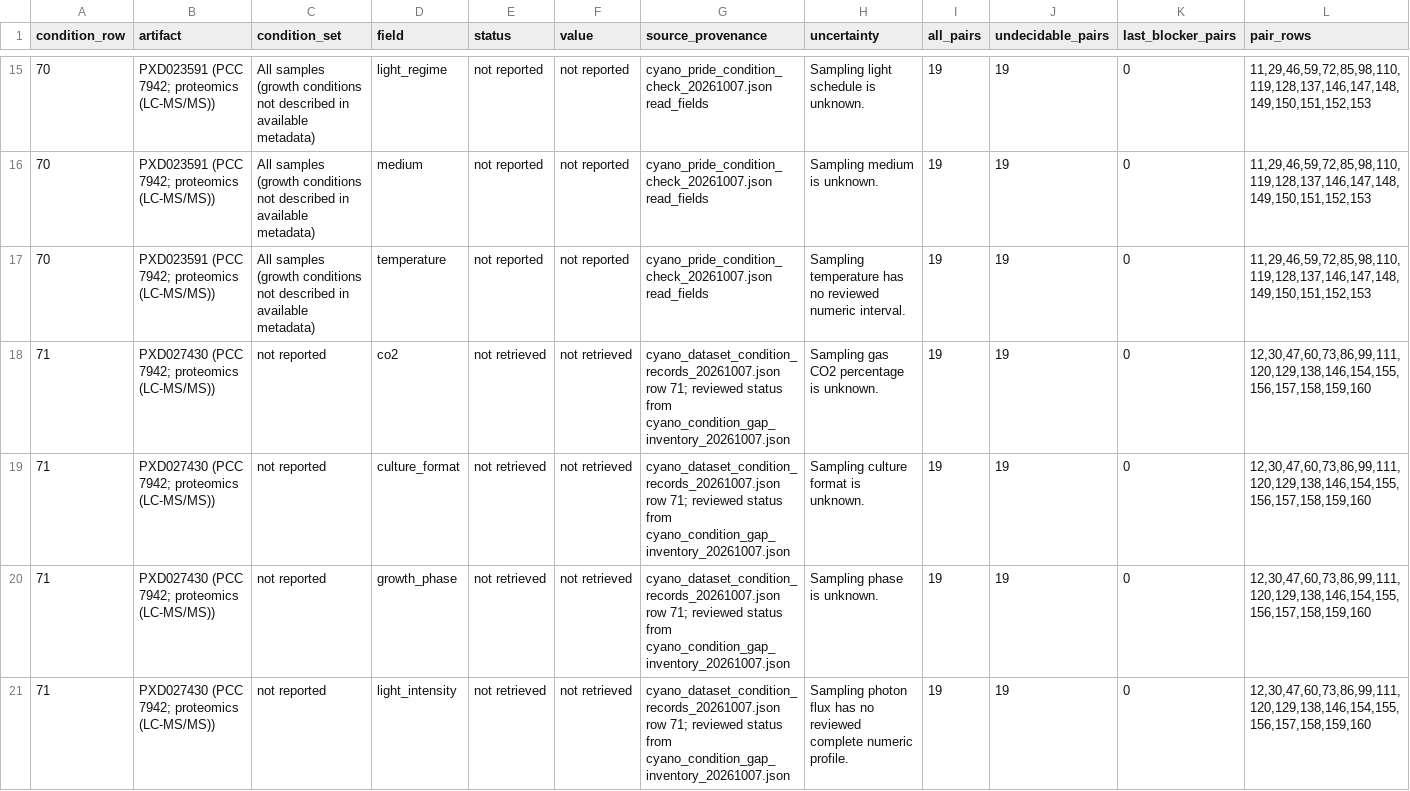
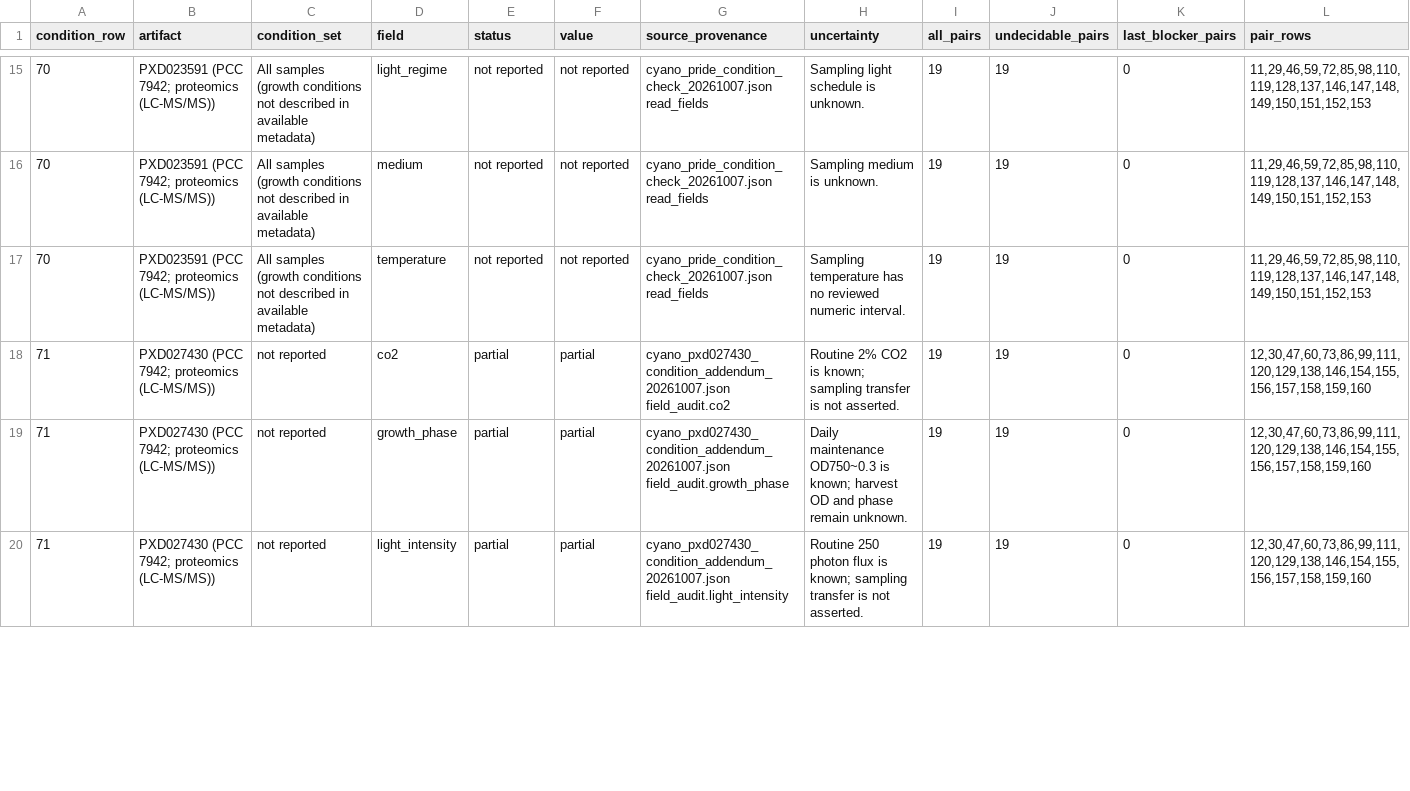
Before and after one commit to rohinshanker/isaacs-cyano-gene-selection, a TSV file: docs/notes/handoff/cyano_condition_gap_ranking_current_20261007.tsv, drawn as a sheet; only a part is shown, gaps mark what is left out; the diff covers the shown part only.

Commit message:
Recover PXD027430 condition evidence and replay current gaps

```diff
--- a/docs/notes/handoff/cyano_condition_gap_ranking_current_20261007.tsv
+++ b/docs/notes/handoff/cyano_condition_gap_ranking_current_20261007.tsv
@@ -17,5 +17,4 @@ condition_row	artifact	condition_set	field	status	value	source_provenance	uncert
 70	PXD023591 (PCC 7942; proteomics (LC-MS/MS))	All samples (growth conditions not described in available metadata)	temperature	not reported	not reported	cyano_pride_condition_check_20261007.json read_fields	Sampling temperature has no reviewed numeric interval.	19	19	0	11,29,46,59,72,85,98,110,119,128,137,146,147,148,149,150,151,152,153
-71	PXD027430 (PCC 7942; proteomics (LC-MS/MS))	not reported	co2	not retrieved	not retrieved	cyano_dataset_condition_records_20261007.json row 71; reviewed status from cyano_condition_gap_inventory_20261007.json	Sampling gas CO2 percentage is unknown.	19	19	0	12,30,47,60,73,86,99,111,120,129,138,146,154,155,156,157,158,159,160
-71	PXD027430 (PCC 7942; proteomics (LC-MS/MS))	not reported	culture_format	not retrieved	not retrieved	cyano_dataset_condition_records_20261007.json row 71; reviewed status from cyano_condition_gap_inventory_20261007.json	Sampling culture format is unknown.	19	19	0	12,30,47,60,73,86,99,111,120,129,138,146,154,155,156,157,158,159,160
-71	PXD027430 (PCC 7942; proteomics (LC-MS/MS))	not reported	growth_phase	not retrieved	not retrieved	cyano_dataset_condition_records_20261007.json row 71; reviewed status from cyano_condition_gap_inventory_20261007.json	Sampling phase is unknown.	19	19	0	12,30,47,60,73,86,99,111,120,129,138,146,154,155,156,157,158,159,160
-71	PXD027430 (PCC 7942; proteomics (LC-MS/MS))	not reported	light_intensity	not retrieved	not retrieved	cyano_dataset_condition_records_20261007.json row 71; reviewed status from cyano_condition_gap_inventory_20261007.json	Sampling photon flux has no reviewed complete numeric profile.	19	19	0	12,30,47,60,73,86,99,111,120,129,138,146,154,155,156,157,158,159,160
+71	PXD027430 (PCC 7942; proteomics (LC-MS/MS))	not reported	co2	partial	partial	cyano_pxd027430_condition_addendum_20261007.json field_audit.co2	Routine 2% CO2 is known; sampling transfer is not asserted.	19	19	0	12,30,47,60,73,86,99,111,120,129,138,146,154,155,156,157,158,159,160
+71	PXD027430 (PCC 7942; proteomics (LC-MS/MS))	not reported	growth_phase	partial	partial	cyano_pxd027430_condition_addendum_20261007.json field_audit.growth_phase	Daily maintenance OD750~0.3 is known; harvest OD and phase remain unknown.	19	19	0	12,30,47,60,73,86,99,111,120,129,138,146,154,155,156,157,158,159,160
+71	PXD027430 (PCC 7942; proteomics (LC-MS/MS))	not reported	light_intensity	partial	partial	cyano_pxd027430_condition_addendum_20261007.json field_audit.light_intensity	Routine 250 photon flux is known; sampling transfer is not asserted.	19	19	0	12,30,47,60,73,86,99,111,120,129,138,146,154,155,156,157,158,159,160
```
Also changed, not shown: 12 edited cells elsewhere in this file, 7 other files.
